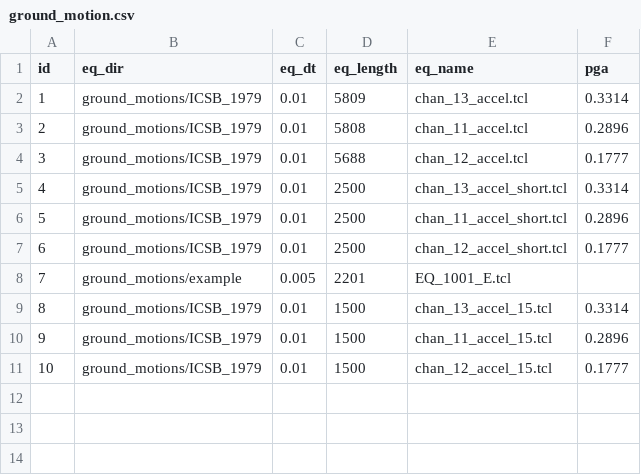
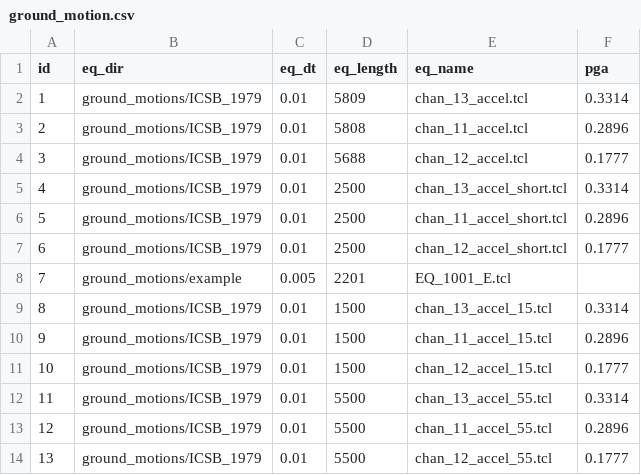
Before and after one commit to dustin-cook/Opensees, a CSV file: inputs/ground_motion.csv, drawn as a sheet.

Commit message:
adds more ground motion lengths and updates analysis options

```diff
--- a/inputs/ground_motion.csv
+++ b/inputs/ground_motion.csv
@@ -11 +11,4 @@ id,eq_dir,eq_dt,eq_length,eq_name,pga
 10,ground_motions/ICSB_1979,0.01,1500,chan_12_accel_15.tcl,0.1777
+11,ground_motions/ICSB_1979,0.01,5500,chan_13_accel_55.tcl,0.3314
+12,ground_motions/ICSB_1979,0.01,5500,chan_11_accel_55.tcl,0.2896
+13,ground_motions/ICSB_1979,0.01,5500,chan_12_accel_55.tcl,0.1777
```
Also changed, not shown: inputs/ground_motion_sequence.csv, 8 other files.
